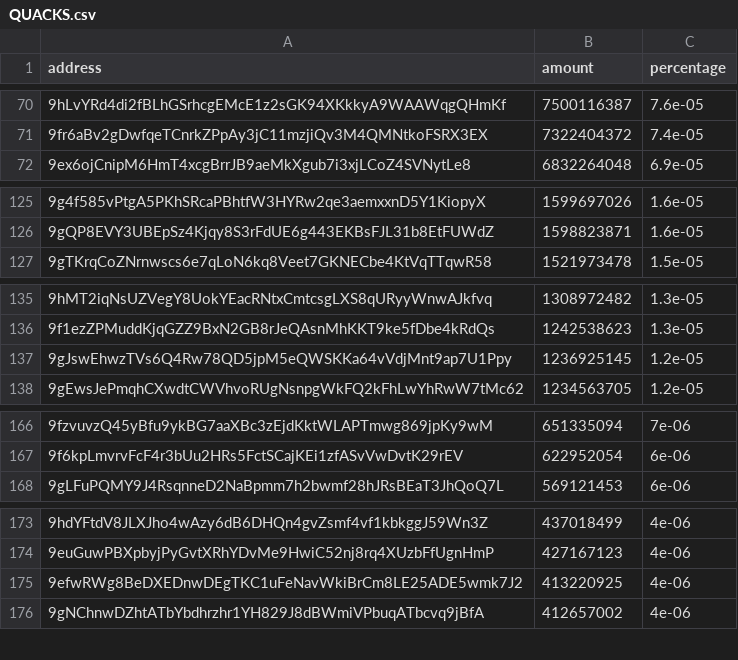
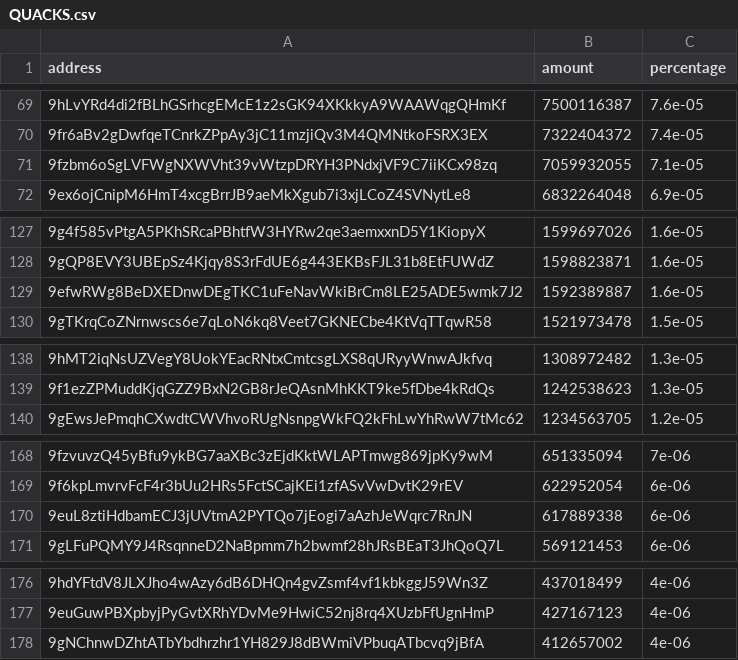
Before and after one commit to babygrenade/ergo-tokenautics, a CSV file: data/QUACKS.csv, drawn as a sheet; only a part is shown, gaps mark what is left out; removed rows and columns are numbered as before the commit, all else as after; the diff covers the shown part only; the diff names each change by its address in the sheet, - before the commit and + after, or states it on an @@ line.

```diff
--- a/data/QUACKS.csv
+++ b/data/QUACKS.csv
+row 71: 9fzbm6oSgLVFWgNXWVht39vWtzpDRYH3PNdxjVF9C7iiKCx98zq | 7059932055 | 7.1e-05
+row 129: 9efwRWg8BeDXEDnwDEgTKC1uFeNavWkiBrCm8LE25ADE5wmk7J2 | 1592389887 | 1.6e-05
-row 137: 9gJswEhwzTVs6Q4Rw78QD5jpM5eQWSKKa64vVdjMnt9ap7U1Ppy | 1236925145 | 1.2e-05
+row 170: 9euL8ztiHdbamECJ3jUVtmA2PYTQo7jEogi7aAzhJeWqrc7RnJN | 617889338 | 6e-06
-row 175: 9efwRWg8BeDXEDnwDEgTKC1uFeNavWkiBrCm8LE25ADE5wmk7J2 | 413220925 | 4e-06
```
Also changed, not shown: 3 added rows, 1 removed row, 9 moved rows and 7 edited cells elsewhere in this file, data/$bass.csv, data/AHT.csv, 14 other files.
